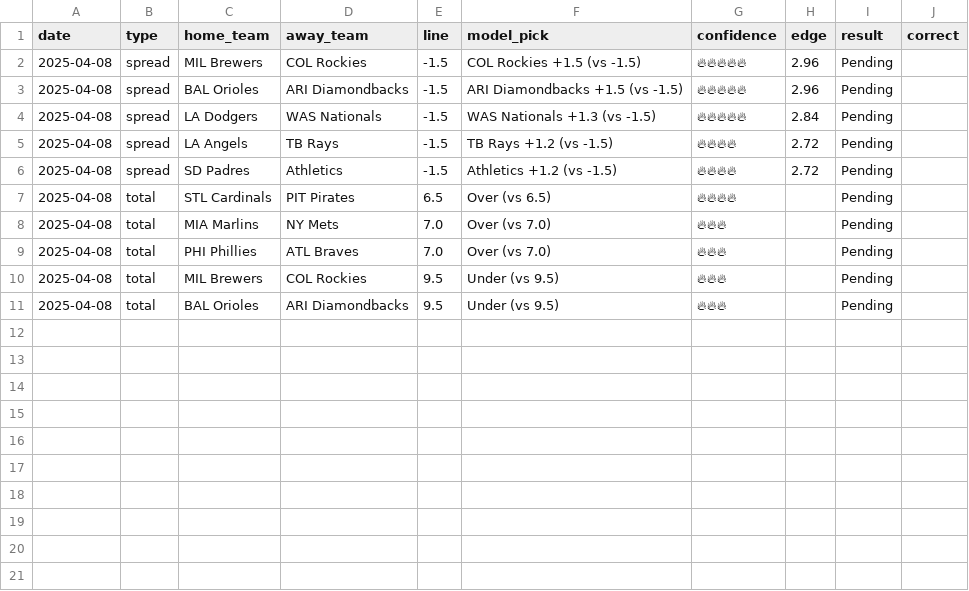
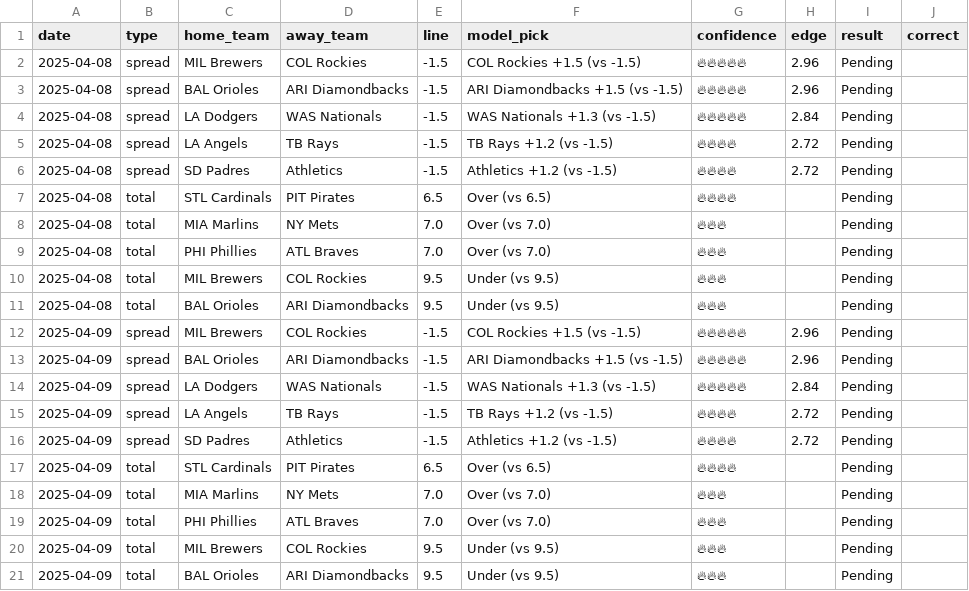
Before and after one commit to radgator13/mlb-model-predictions, a CSV file: best_bets_log.csv, drawn as a sheet; the diff names each change by its address in the sheet, - before the commit and + after, or states it on an @@ line.

Commit message:
🔁 Daily model update: mlb_predictions_20250409.csv

```diff
--- a/best_bets_log.csv
+++ b/best_bets_log.csv
+row 12: 2025-04-09 | spread | MIL Brewers | COL Rockies | -1.5 | COL Rockies +1.5 (vs -1.5) | 🔥🔥🔥🔥🔥 | 2.96 | Pending
+row 13: 2025-04-09 | spread | BAL Orioles | ARI Diamondbacks | -1.5 | ARI Diamondbacks +1.5 (vs -1.5) | 🔥🔥🔥🔥🔥 | 2.96 | Pending
+row 14: 2025-04-09 | spread | LA Dodgers | WAS Nationals | -1.5 | WAS Nationals +1.3 (vs -1.5) | 🔥🔥🔥🔥🔥 | 2.84 | Pending
+row 15: 2025-04-09 | spread | LA Angels | TB Rays | -1.5 | TB Rays +1.2 (vs -1.5) | 🔥🔥🔥🔥 | 2.72 | Pending
+row 16: 2025-04-09 | spread | SD Padres | Athletics | -1.5 | Athletics +1.2 (vs -1.5) | 🔥🔥🔥🔥 | 2.72 | Pending
+row 17: 2025-04-09 | total | STL Cardinals | PIT Pirates | 6.5 | Over (vs 6.5) | 🔥🔥🔥🔥 |  | Pending
+row 18: 2025-04-09 | total | MIA Marlins | NY Mets | 7.0 | Over (vs 7.0) | 🔥🔥🔥 |  | Pending
+row 19: 2025-04-09 | total | PHI Phillies | ATL Braves | 7.0 | Over (vs 7.0) | 🔥🔥🔥 |  | Pending
+row 20: 2025-04-09 | total | MIL Brewers | COL Rockies | 9.5 | Under (vs 9.5) | 🔥🔥🔥 |  | Pending
+row 21: 2025-04-09 | total | BAL Orioles | ARI Diamondbacks | 9.5 | Under (vs 9.5) | 🔥🔥🔥 |  | Pending
```
